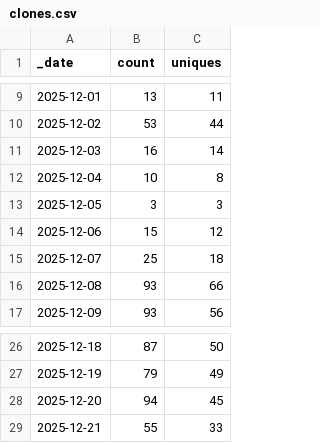
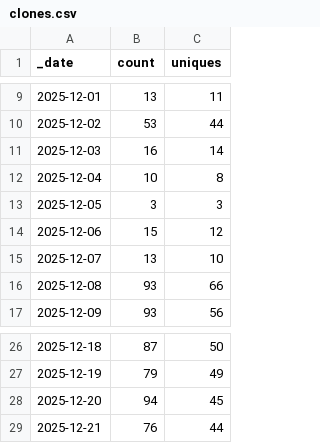
Before and after one commit to Mehran-Ai/Mehran-Ai, a CSV file: traffic/clones.csv, drawn as a sheet; only a part is shown, gaps mark what is left out.

```diff
--- a/traffic/clones.csv
+++ b/traffic/clones.csv
@@ -14,3 +14,3 @@ _date,count,uniques
 2025-12-06,15,12
-2025-12-07,25,18
+2025-12-07,13,10
 2025-12-08,93,66
@@ -28,2 +28,2 @@ _date,count,uniques
 2025-12-20,94,45
-2025-12-21,55,33
+2025-12-21,76,44
```
Also changed, not shown: 1 other file.
